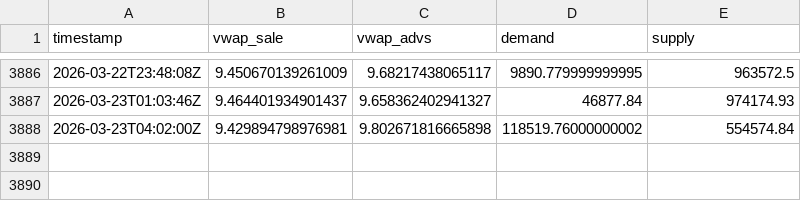
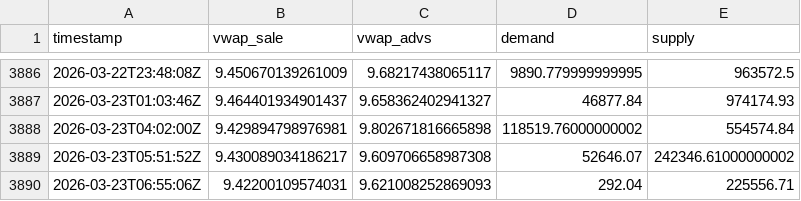
Before and after one commit to mauforonda/indicadores_dolar, a CSV file: dolar_buy.csv, drawn as a sheet; only a part is shown, gaps mark what is left out.

Commit message:
Update data

```diff
--- a/dolar_buy.csv
+++ b/dolar_buy.csv
@@ -3888 +3888,3 @@ timestamp,vwap_sale,vwap_advs,demand,supply
 2026-03-23T04:02:00Z,9.429894798976981,9.802671816665898,118519.76000000002,554574.84
+2026-03-23T05:51:52Z,9.430089034186217,9.609706658987308,52646.07,242346.61000000002
+2026-03-23T06:55:06Z,9.42200109574031,9.621008252869093,292.04,225556.71
```
Also changed, not shown: dolar_sell.csv.
